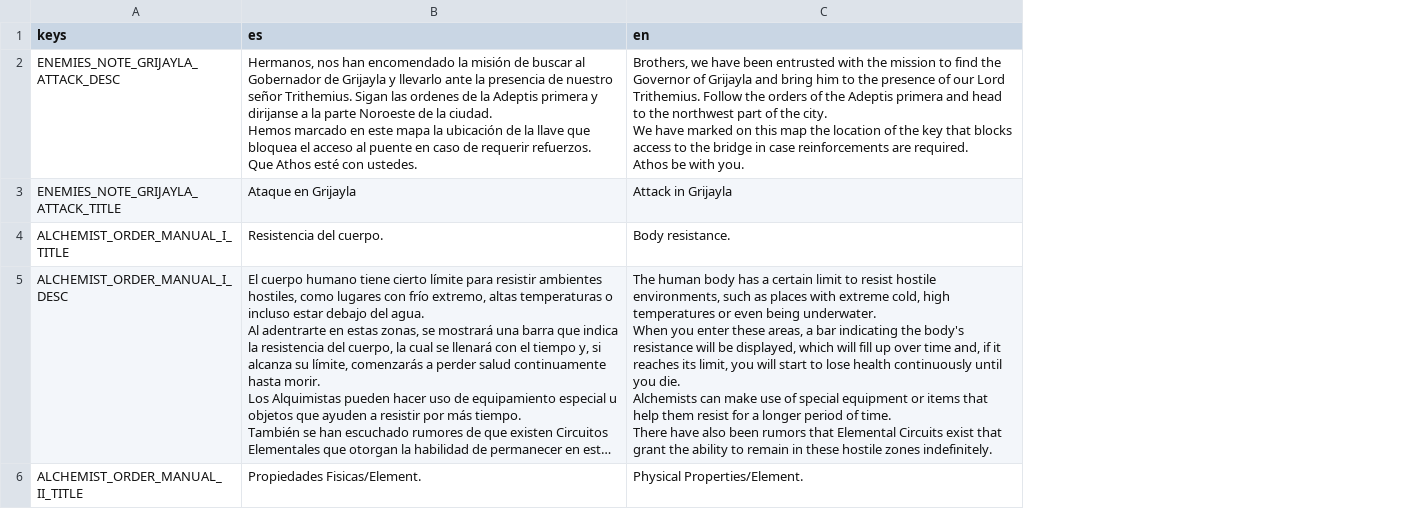
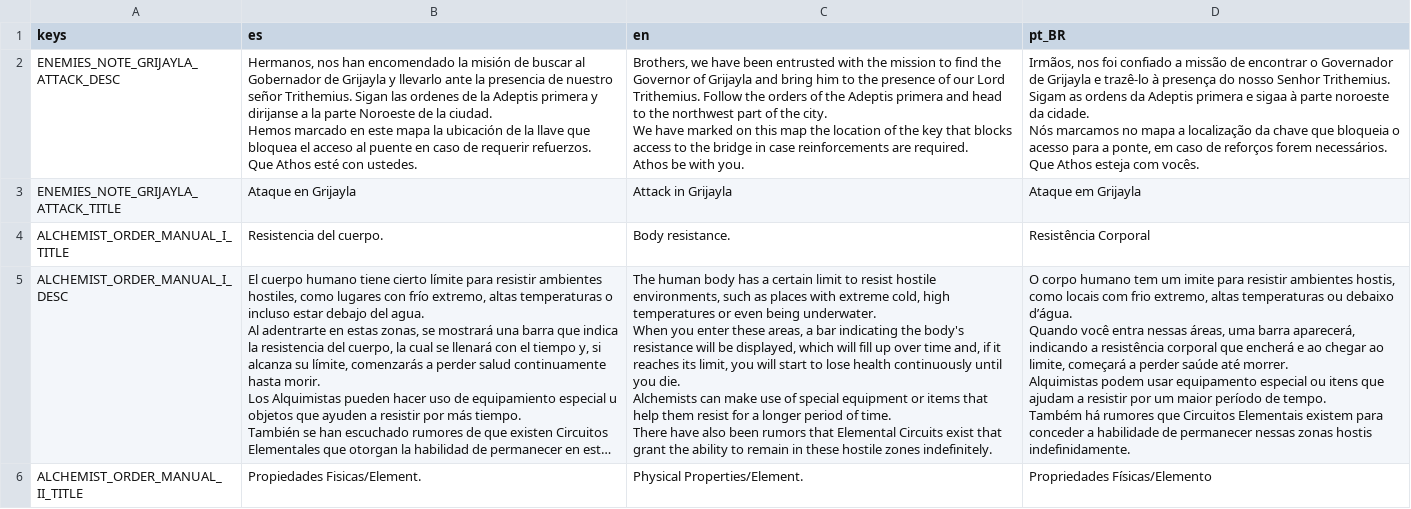
Before and after one commit to dannygaray60/toziuha-night-oota-revamped-translation, a CSV file: localization/text_objects.csv, drawn as a sheet; only a part is shown; long unchanged cells end in …; ↵ is a line break in a cell; the diff names each change by its address in the sheet, - before the commit and + after, or states it on an @@ line.

```diff
--- a/localization/text_objects.csv
+++ b/localization/text_objects.csv
+column D (pt_BR), rows 2-6: Irmãos, nos foi confiado a missão de encontrar o Governador de Grijayla e trazê-lo à presença do nosso Senhor Trithemius. Sigam as ordens da Adeptis primera e sigaa à parte noroeste da cidade. ↵ Nós marcamos no mapa a localização da chave que bloqueia o acesso para a ponte, em caso de reforços forem necessários. ↵ Que Athos esteja com vocês. | Ataque em Grijayla | Resistência Corporal | O corpo humano tem um imite para resistir ambientes hostis, como locais com frio extremo, altas temperaturas ou debaixo d’água. ↵ Quando você entra nessas áreas, uma barra aparecerá, indicando a resistência corporal que encherá e ao chegar ao limite, começará a perder saúde até morrer. ↵ Alquimistas podem usar equipamento especial ou itens que ajudam a resistir por um maior período de tempo. ↵ Também há rumores que Circuitos Elementais existem para conceder a habilidade de permanecer nessas zonas hostis indefinidamente. | Propriedades Físicas/Elemento
```
Also changed, not shown: localization/alloys.csv, localization/elemental_circuits.csv, 5 other files.
